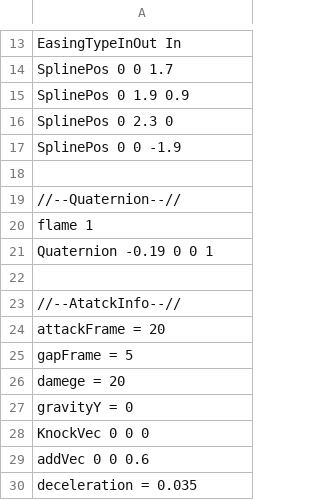
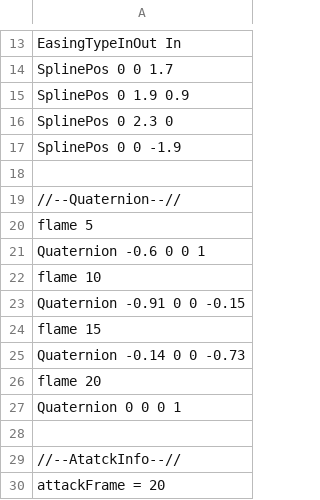
Before and after one commit to Rion1127/63GameProject, a CSV file: application/Resources/Attack/AttackInfo/FinishBreak.csv, drawn as a sheet; only a part is shown, gaps mark what is left out; the shorter side is filled out with more unchanged rows.

```diff
--- a/application/Resources/Attack/AttackInfo/FinishBreak.csv
+++ b/application/Resources/Attack/AttackInfo/FinishBreak.csv
@@ -19,4 +19,10 @@ SplinePos 0 0 -1.9
 //--Quaternion--//
-flame 1
-Quaternion -0.19 0 0 1
+flame 5
+Quaternion -0.6 0 0 1
+flame 10
+Quaternion -0.91 0 0 -0.15
+flame 15
+Quaternion -0.14 0 0 -0.73
+flame 20
+Quaternion 0 0 0 1
 
```
Also changed, not shown: application/Resources/Attack/AttackInfo/Air3.csv, 4 other files.
